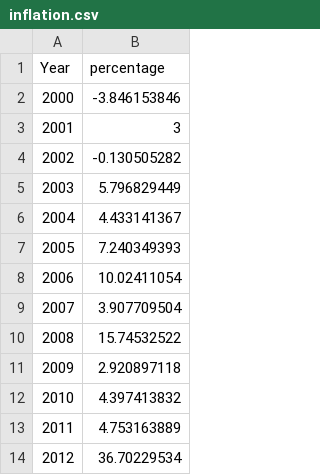
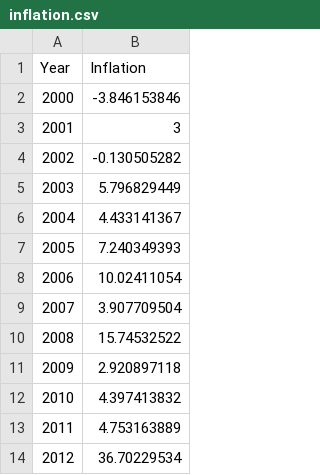
Before and after one commit to ThinhDang464/DataVisProject, a CSV file: Project/inflation.csv, drawn as a sheet.

```diff
--- a/Project/inflation.csv
+++ b/Project/inflation.csv
@@ -1,2 +1,2 @@
-Year,percentage
+Year,Inflation
 2000,-3.846153846
```
Also changed, not shown: 3 other files.
